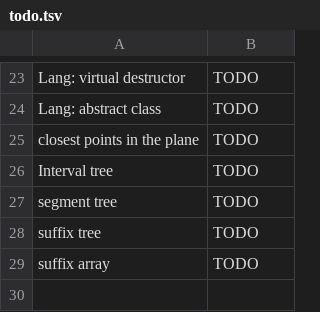
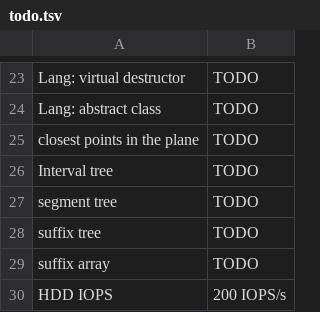
Before and after one commit to mirabl/j, a TSV file: anki/todo.tsv, drawn as a sheet; only a part is shown, gaps mark what is left out.

```diff
--- a/anki/todo.tsv
+++ b/anki/todo.tsv
@@ -29 +29,2 @@ suffix tree	TODO
 suffix array	TODO
+HDD IOPS	200 IOPS/s
```
